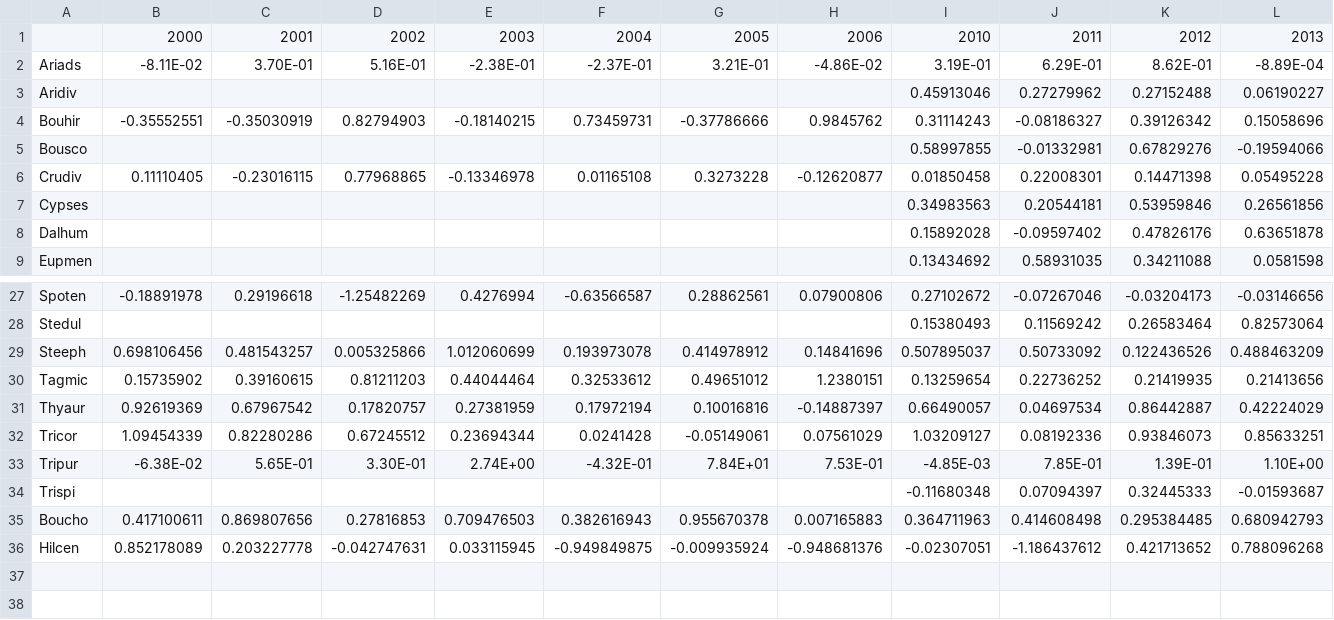
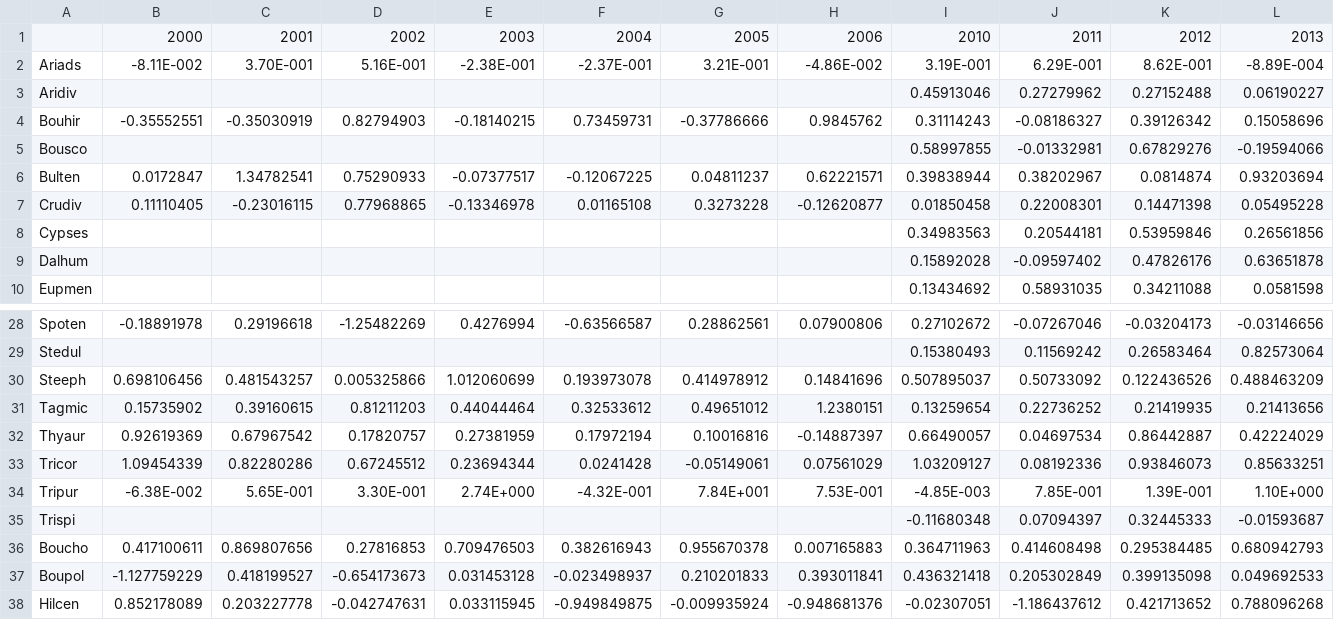
Before and after one commit to alemtzb/clumpingmecs, a CSV file: simulations/BBs2.csv, drawn as a sheet; only a part is shown, gaps mark what is left out; addresses are those after the commit; rows hold the shown columns only; the diff covers the shown part only; the diff names each change by its address in the sheet, - before the commit and + after, or states it on an @@ line.

```diff
--- a/simulations/BBs2.csv
+++ b/simulations/BBs2.csv
-B2: -8.11E-02
+B2: -8.11E-002
-C2: 3.70E-01
+C2: 3.70E-001
-D2: 5.16E-01
+D2: 5.16E-001
-E2: -2.38E-01
+E2: -2.38E-001
-F2: -2.37E-01
+F2: -2.37E-001
-G2: 3.21E-01
+G2: 3.21E-001
-H2: -4.86E-02
+H2: -4.86E-002
-I2: 3.19E-01
+I2: 3.19E-001
-J2: 6.29E-01
+J2: 6.29E-001
-K2: 8.62E-01
+K2: 8.62E-001
-L2: -8.89E-04
+L2: -8.89E-004
+row 6: Bulten | 0.0172847 | 1.34782541 | 0.75290933 | -0.07377517 | -0.12067225 | 0.04811237 | 0.62221571 | 0.39838944 | 0.38202967 | 0.0814874 | 0.93203694
-B34: -6.38E-02
+B34: -6.38E-002
-C34: 5.65E-01
+C34: 5.65E-001
-D34: 3.30E-01
+D34: 3.30E-001
-E34: 2.74E+00
+E34: 2.74E+000
-F34: -4.32E-01
+F34: -4.32E-001
-G34: 7.84E+01
+G34: 7.84E+001
-H34: 7.53E-01
+H34: 7.53E-001
-I34: -4.85E-03
+I34: -4.85E-003
-J34: 7.85E-01
+J34: 7.85E-001
-K34: 1.39E-01
+K34: 1.39E-001
-L34: 1.10E+00
+L34: 1.10E+000
+row 37: Boupol | -1.127759229 | 0.418199527 | -0.654173673 | 0.031453128 | -0.023498937 | 0.210201833 | 0.393011841 | 0.436321418 | 0.205302849 | 0.399135098 | 0.049692533
```
Also changed, not shown: 6 edited cells elsewhere in this file, simulations/BBs1.csv, simulations/BBs3.csv, 4 other files.
